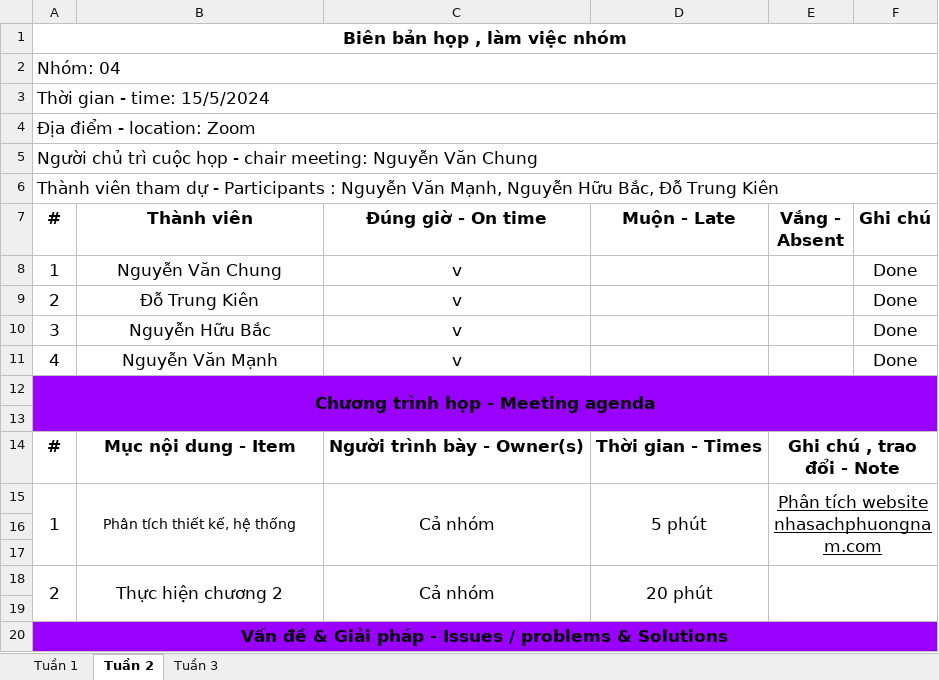
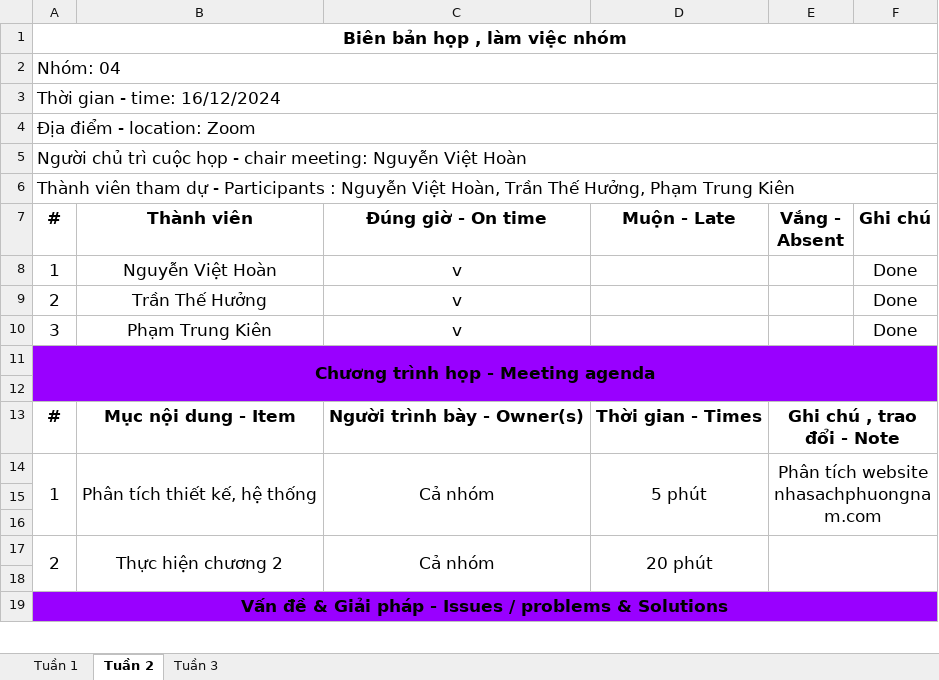
Before and after one commit to Hyra8/Nhom1-KTPM, an Excel workbook: Biên bản làm việc nhóm.xlsx, sheet Tuần 2, drawn as a sheet; only a part is shown; values as stored, in another font and other column widths than the file's, no borders; removed rows and columns are numbered as before the commit, all else as after; the diff covers the shown part only; the diff names each change by its address in the sheet, - before the commit and + after, or states it on an @@ line.

```diff
--- a/Biên bản làm việc nhóm.xlsx (sheet Tuần 2)
+++ b/Biên bản làm việc nhóm.xlsx (sheet Tuần 2)
-A3 (#): Thời gian - time: 15/5/2024
+A3 (#): Thời gian - time: 16/12/2024
-A5 (#): …meeting: Nguyễn Văn Chung
+A5 (#): …meeting: Nguyễn Việt Hoàn
-A6 (#): …: Nguyễn Văn Mạnh, Nguyễn Hữu Bắc, Đỗ Trung Kiên
+A6 (#): …: Nguyễn Việt Hoàn, Trần Thế Hưởng, Phạm Trung Kiên
-B8 (Thành viên): Nguyễn Văn Chung
+B8 (Thành viên): Nguyễn Việt Hoàn
-B9 (Thành viên): Đỗ Trung Kiên
+B9 (Thành viên): Trần Thế Hưởng
-B10 (Thành viên): Nguyễn Hữu Bắc
+B10 (Thành viên): Phạm Trung Kiên
-row 11: 4 | Nguyễn Văn Mạnh | v |  |  | Done
@@ B14 text size: larger @@
-E14 underline: on
+E14 underline: off
```
Also changed, not shown: 2 added rows, 1 removed row, 10 edited cells and merged cells elsewhere in this sheet, sheet Tuần 3, sheet Tuần 1, Test_Case-KTPM.xlsx, 2 other files.
